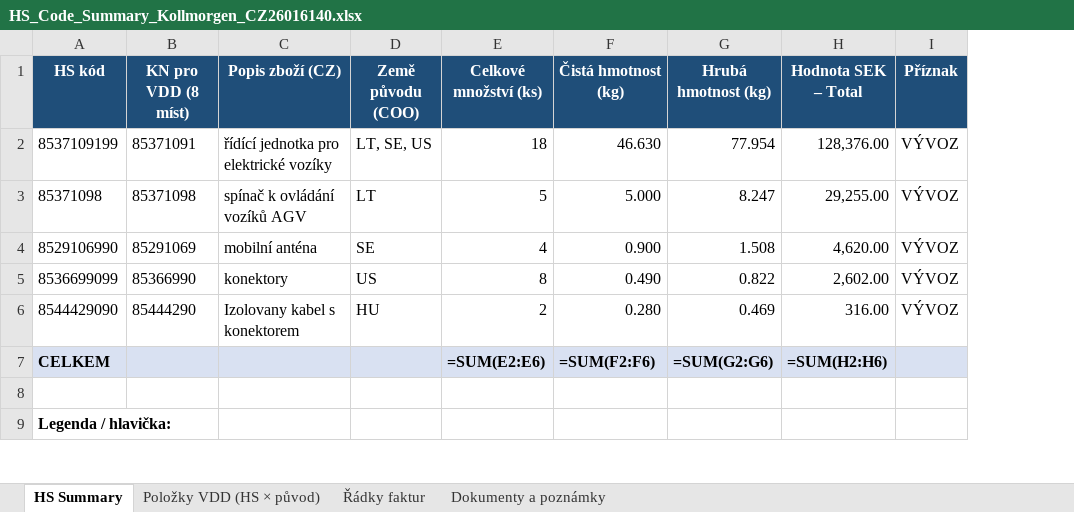
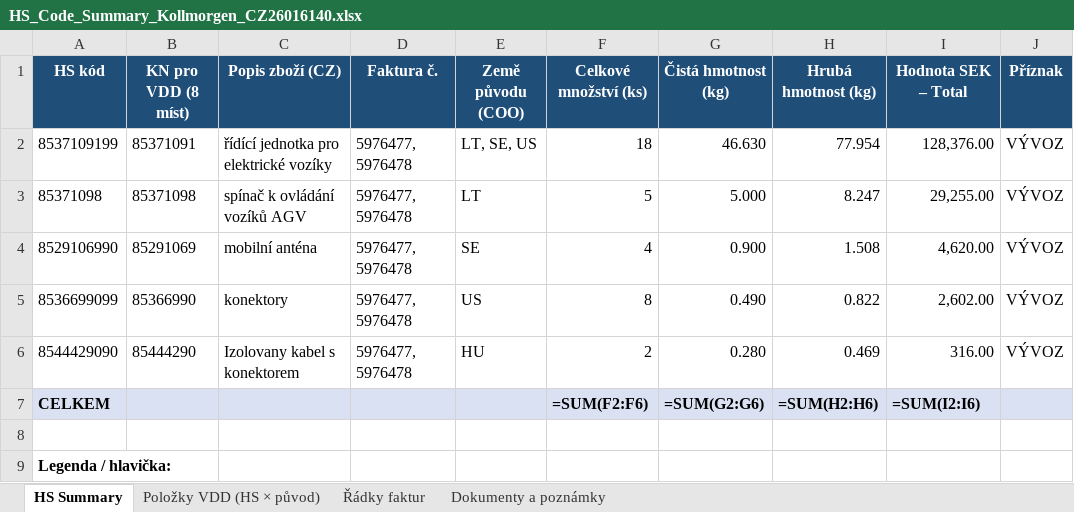
Before and after one commit to Kseni-ia/customs, an Excel workbook: output/HS_Code_Summary_Kollmorgen_CZ26016140.xlsx, sheet HS Summary, drawn as a sheet; only a part is shown; values as stored, in another font and other column widths than the file's, no borders; formulas without a stored value are shown as written; addresses are those after the commit; the diff names each change by its address in the sheet, - before the commit and + after, or states it on an @@ line.

```diff
--- a/output/HS_Code_Summary_Kollmorgen_CZ26016140.xlsx (sheet HS Summary)
+++ b/output/HS_Code_Summary_Kollmorgen_CZ26016140.xlsx (sheet HS Summary)
+column D (Faktura č.), rows 2-6: all 5976477, 5976478
-F7 (Celkové množství (ks)): =SUM(E2:E6)
+F7 (Celkové množství (ks)): =SUM(F2:F6)
-G7 (Čistá hmotnost (kg)): =SUM(F2:F6)
+G7 (Čistá hmotnost (kg)): =SUM(G2:G6)
-H7 (Hrubá hmotnost (kg)): =SUM(G2:G6)
+H7 (Hrubá hmotnost (kg)): =SUM(H2:H6)
-I7 (Hodnota SEK – Total): =SUM(H2:H6)
+I7 (Hodnota SEK – Total): =SUM(I2:I6)
```
Also changed, not shown: sheet Položky VDD (HS × původ).
